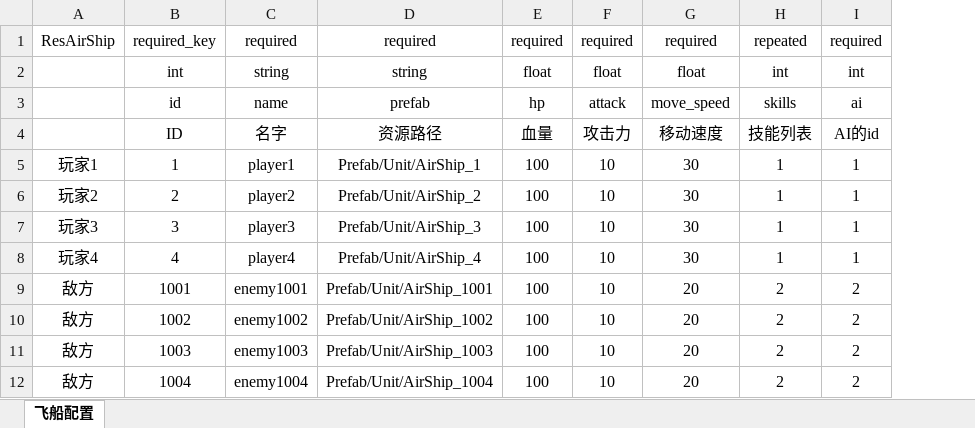
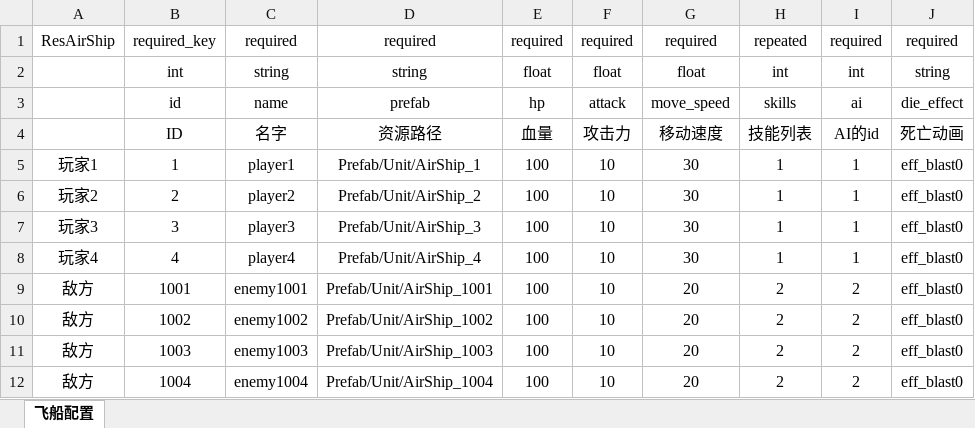
Before and after one commit to 353162889/FrameSync, an Excel workbook: Data/Excel/单位配置.xlsx, sheet 飞船配置, drawn as a sheet; only a part is shown; values as stored, in another font and other column widths than the file's, no borders; the diff names each change by its address in the sheet, - before the commit and + after, or states it on an @@ line.

```diff
--- a/Data/Excel/单位配置.xlsx (sheet 飞船配置)
+++ b/Data/Excel/单位配置.xlsx (sheet 飞船配置)
+column J, rows 1-12: required | string | die_effect | 死亡动画 | eff_blast0 | eff_blast0 | eff_blast0 | eff_blast0 | eff_blast0 | eff_blast0 | eff_blast0 | eff_blast0
```
Also changed, not shown: 11 other files.
